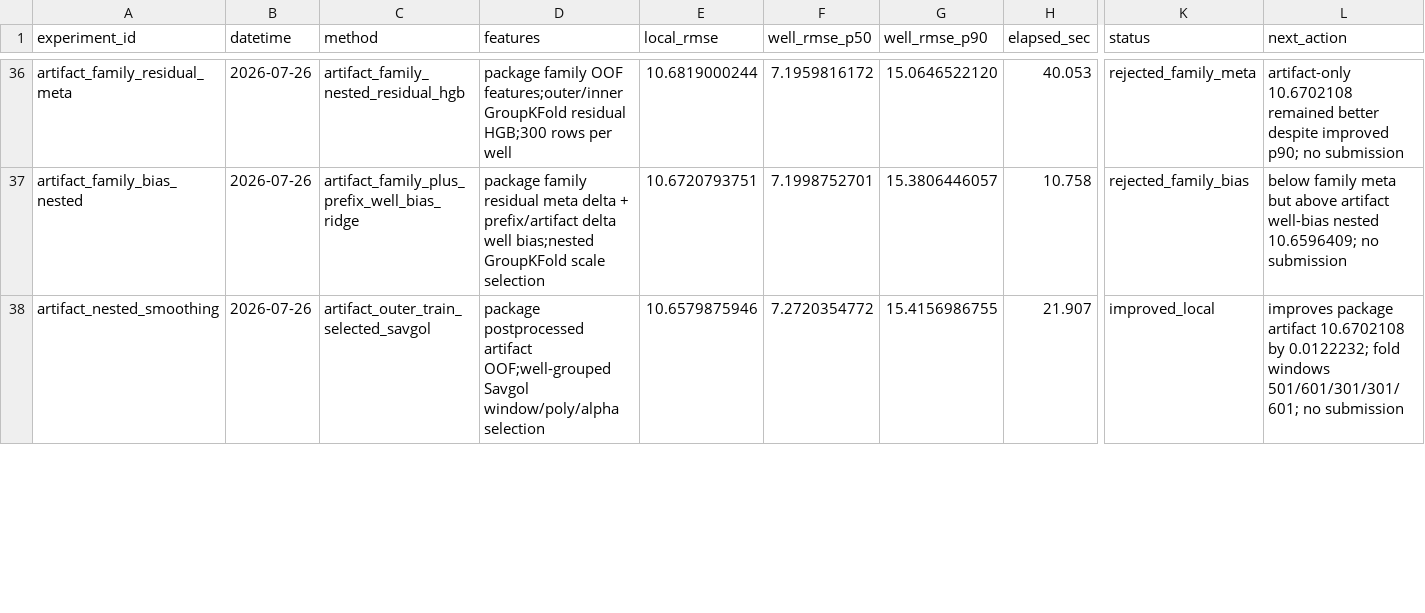
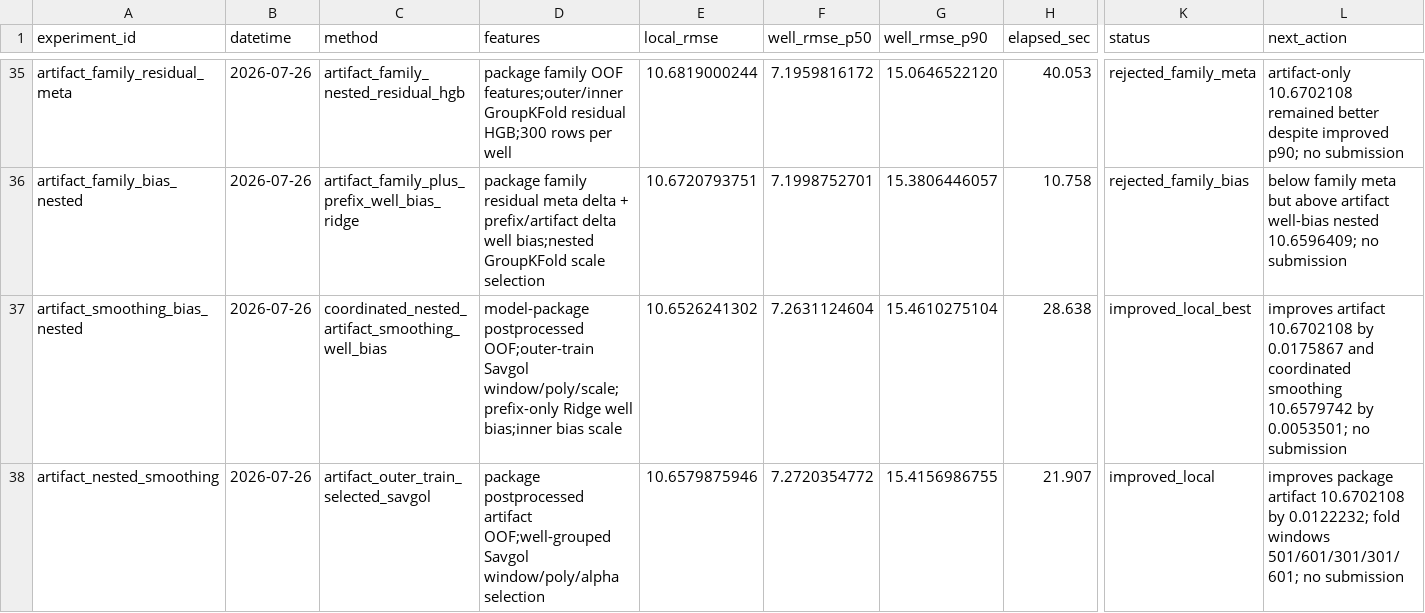
Before and after one commit to zakiyamaaaaa/Kaggle, a CSV file: rogii-wellbore-geology-prediction/experiments/results.csv, drawn as a sheet; only a part is shown, gaps mark what is left out; rows hold the shown columns only; the diff covers the shown part only; the diff names each change by its address in the sheet, - before the commit and + after, or states it on an @@ line.

Commit message:
rogii: make smoothing bias evaluation fully nested

```diff
--- a/rogii-wellbore-geology-prediction/experiments/results.csv
+++ b/rogii-wellbore-geology-prediction/experiments/results.csv
+row 37: artifact_smoothing_bias_nested | 2026-07-26 | coordinated_nested_artifact_smoothing_well_bias | model-package postprocessed OOF;outer-train Savgol window/poly/scale;prefix-only Ridge well bias;inner bias scale | 10.6526241302 | 7.2631124604 | 15.4610275104 | 28.638 | improved_local_best | improves artifact 10.6702108 by 0.0175867 and coordinated smoothing 10.6579742 by 0.0053501; no submission
```
Also changed, not shown: 1 added row, 1 removed row and 4 edited cells elsewhere in this file, 2 other files.
